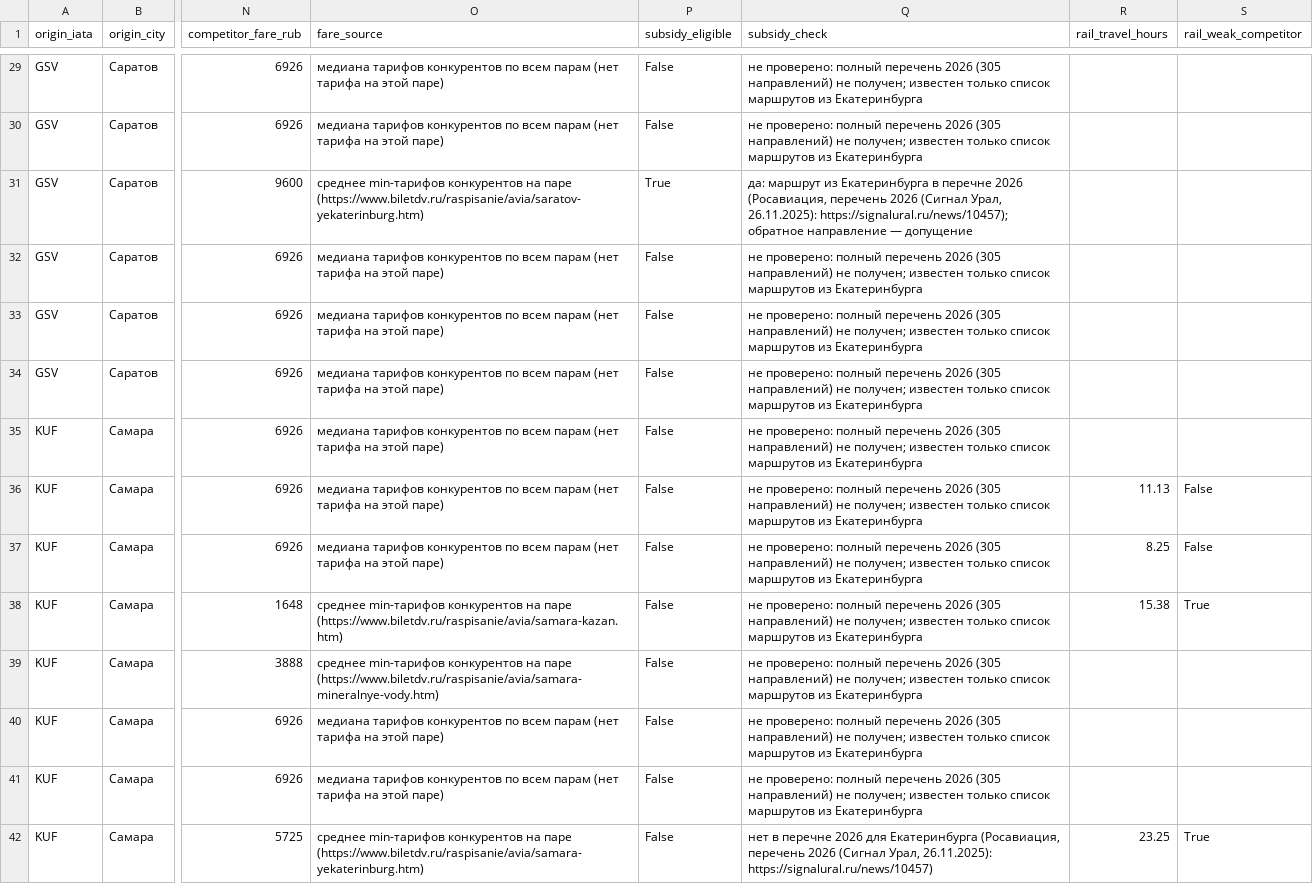
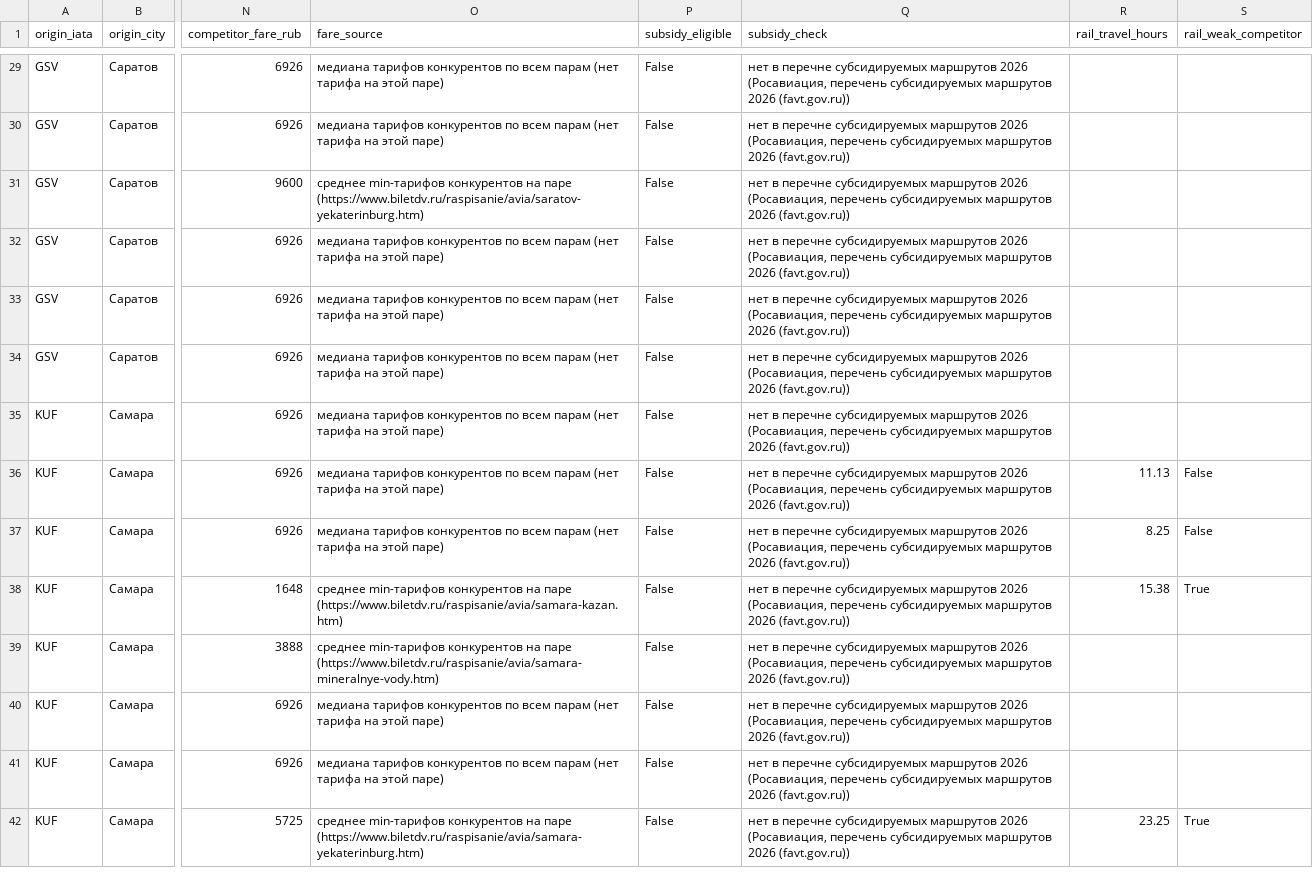
Before and after one commit to Prepodavately/RedWings__hackathon, a CSV file: data/processed/routes_proof.csv, drawn as a sheet; only a part is shown, gaps mark what is left out; the diff covers the shown part only; the diff names each change by its address in the sheet, - before the commit and + after, or states it on an @@ line.

Commit message:
feat(data): subsidy flags from the 2026 Rosaviatsia list
- build_dataset: subsidy_eligible from the official 2026 list (21 directed pairs
  among the 12 TZ cities); subsidy_check names carrier, weekly frequency and periods.
  The list is directional: only the listed direction is subsidised.
- Replaces the earlier Yekaterinburg-only assumption (both directions), which was wrong.

```diff
--- a/data/processed/routes_proof.csv
+++ b/data/processed/routes_proof.csv
-Q29:Q30 (subsidy_check): не проверено: полный перечень 2026 (305 направлений) не получен; известен только список маршрутов из Екатеринбурга
+Q29:Q30 (subsidy_check): нет в перечне субсидируемых маршрутов 2026 (Росавиация, перечень субсидируемых маршрутов 2026 (favt.gov.ru))
-P31 (subsidy_eligible): True
+P31 (subsidy_eligible): False
-Q31 (subsidy_check): да: маршрут из Екатеринбурга в перечне 2026 (Росавиация, перечень 2026 (Сигнал Урал, 26.11.2025): https://signalural.ru/news/10457); обратное направление — допущение
+Q31 (subsidy_check): нет в перечне субсидируемых маршрутов 2026 (Росавиация, перечень субсидируемых маршрутов 2026 (favt.gov.ru))
-Q32:Q41 (subsidy_check): не проверено: полный перечень 2026 (305 направлений) не получен; известен только список маршрутов из Екатеринбурга
+Q32:Q41 (subsidy_check): нет в перечне субсидируемых маршрутов 2026 (Росавиация, перечень субсидируемых маршрутов 2026 (favt.gov.ru))
-Q42 (subsidy_check): …в перечне 2026 для Екатеринбурга (Росавиация, перечень 2026 (Сигнал Урал, 26.11.2025): https://signalural.ru/news/10457)
+Q42 (subsidy_check): …в перечне субсидируемых маршрутов 2026 (Росавиация, перечень субсидируемых маршрутов 2026 (favt.gov.ru))
```
Also changed, not shown: 138 edited cells elsewhere in this file, 2 other files.
